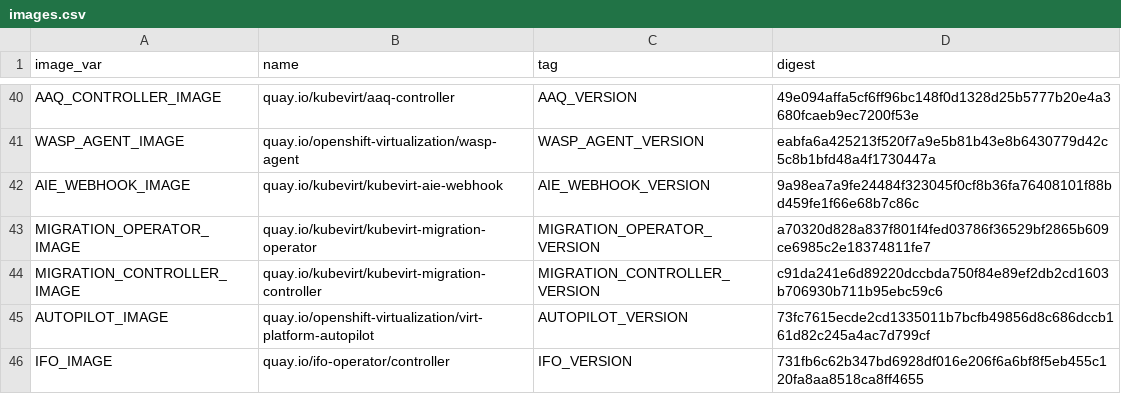
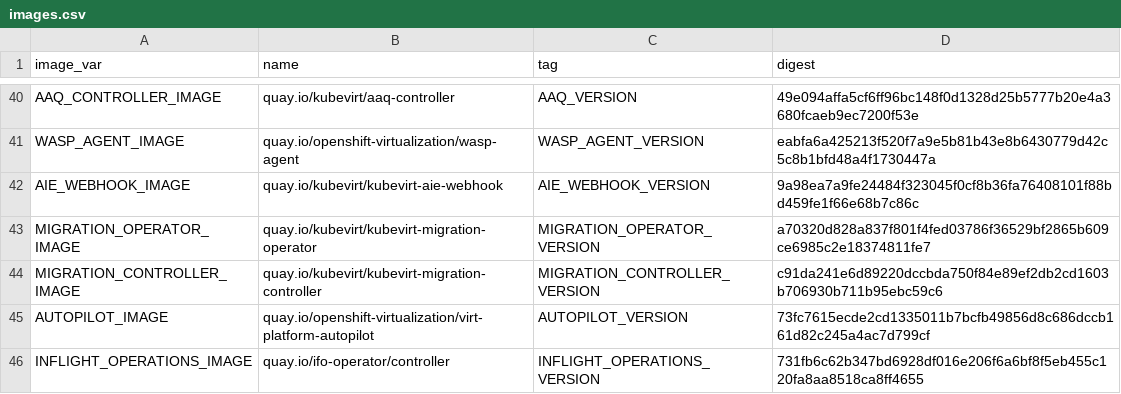
Before and after one commit to kubevirt/hyperconverged-cluster-operator, a CSV file: deploy/images.csv, drawn as a sheet; only a part is shown, gaps mark what is left out.

Commit message:
Rename IFO -> inflightoperations to be more clear
Signed-off-by: Sam Lucidi <slucidi@redhat.com>

```diff
--- a/deploy/images.csv
+++ b/deploy/images.csv
@@ -45,2 +45,2 @@ MIGRATION_CONTROLLER_IMAGE,quay.io/kubevirt/kubevirt-migration-controller,MIGRAT
 AUTOPILOT_IMAGE,quay.io/openshift-virtualization/virt-platform-autopilot,AUTOPILOT_VERSION,73fc7615ecde2cd1335011b7bcfb49856d8c686dccb161d82c245a4ac7d799cf
-IFO_IMAGE,quay.io/ifo-operator/controller,IFO_VERSION,731fb6c62b347bd6928df016e206f6a6bf8f5eb455c120fa8aa8518ca8ff4655
+INFLIGHT_OPERATIONS_IMAGE,quay.io/ifo-operator/controller,INFLIGHT_OPERATIONS_VERSION,731fb6c62b347bd6928df016e206f6a6bf8f5eb455c120fa8aa8518ca8ff4655
```
Also changed, not shown: 18 other files.
